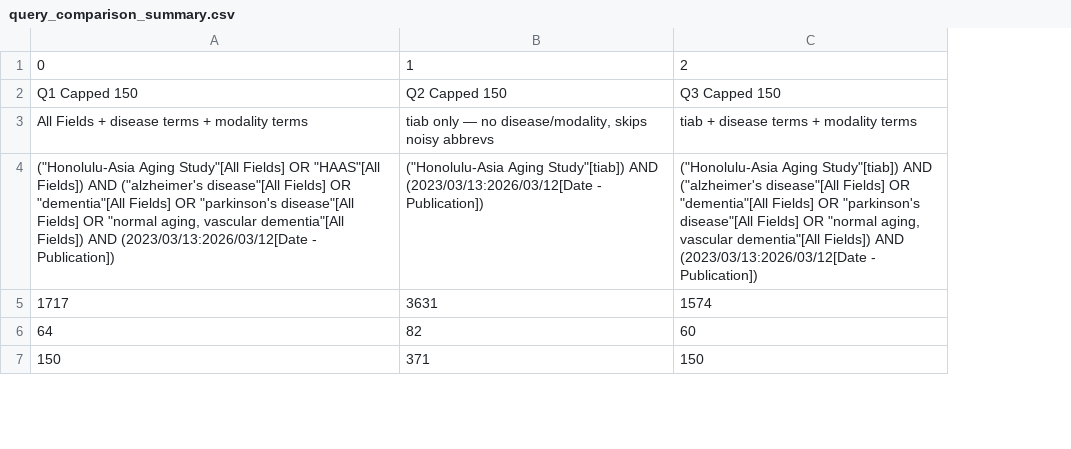
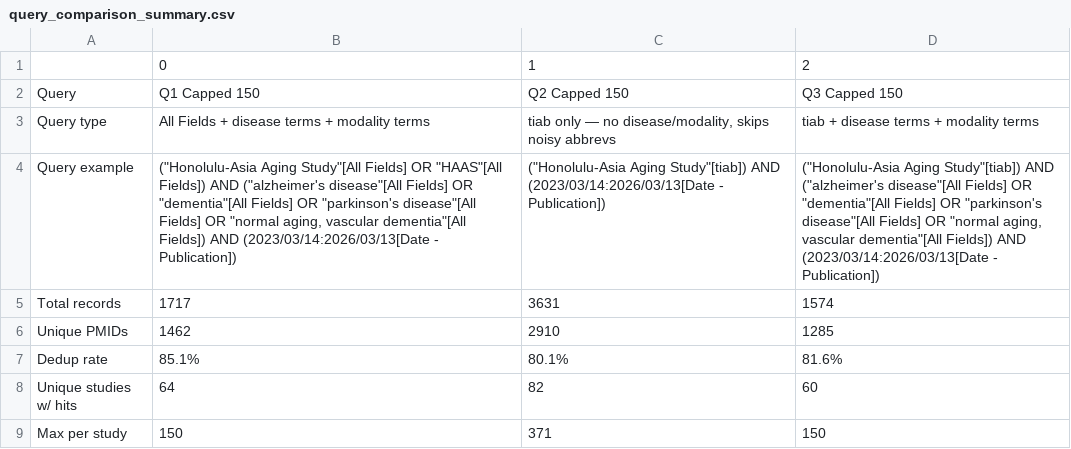
Before and after one commit to NIH-CARD/CARD_catalog_v0, a CSV file: paper_v0/v0.3/query_comparison_summary.csv, drawn as a sheet; only a part is shown; addresses are those after the commit; the diff names each change by its address in the sheet, - before the commit and + after, or states it on an @@ line.

```diff
--- a/paper_v0/v0.3/query_comparison_summary.csv
+++ b/paper_v0/v0.3/query_comparison_summary.csv
+column A, rows 2-5: Query | Query type | Query example | Total records; rows 8-9: Unique studies w/ hits | Max per study
-B4: …Fields]) AND (2023/03/13:2026/03/12[Date - Publication])
+B4: …Fields]) AND (2023/03/14:2026/03/13[Date - Publication])
-C4: …Study"[tiab]) AND (2023/03/13:2026/03/12[Date - Publication])
+C4: …Study"[tiab]) AND (2023/03/14:2026/03/13[Date - Publication])
-D4: …Fields]) AND (2023/03/13:2026/03/12[Date - Publication])
+D4: …Fields]) AND (2023/03/14:2026/03/13[Date - Publication])
+row 6: Unique PMIDs | 1462 | 2910 | 1285
+row 7: Dedup rate | 85.1% | 80.1% | 81.6%
```
Also changed, not shown: 2 other files.
